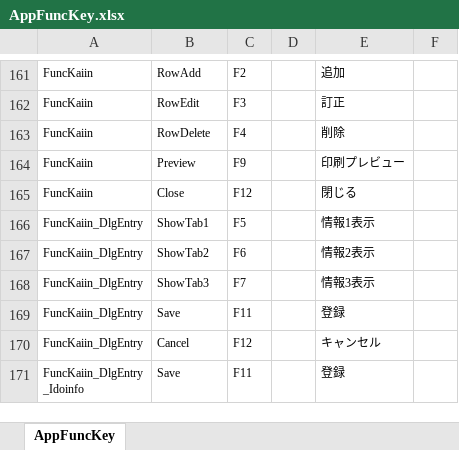
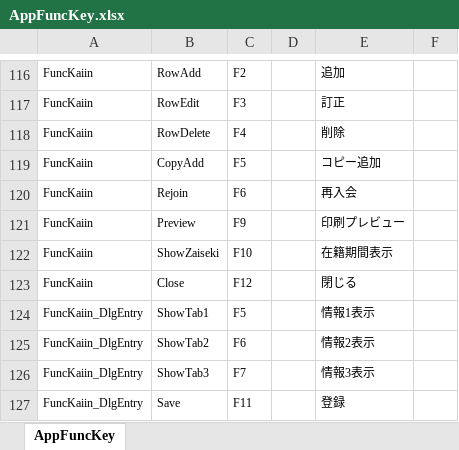
Before and after one commit to ymgsoft-tada/FMKaiin, an Excel workbook: _doc/AppFuncKey.xlsx, sheet AppFuncKey, drawn as a sheet; only a part is shown, gaps mark what is left out; the shorter side is filled out with more unchanged rows; values as stored, in another font and other column widths than the file's, no borders; the diff covers the shown part only; the diff names each change by its address in the sheet, - before the commit and + after, or states it on an @@ line.

```diff
--- a/_doc/AppFuncKey.xlsx (sheet AppFuncKey)
+++ b/_doc/AppFuncKey.xlsx (sheet AppFuncKey)
+row 119: FuncKaiin | CopyAdd | F5 |  | コピー追加
+row 120: FuncKaiin | Rejoin | F6 |  | 再入会
+row 122: FuncKaiin | ShowZaiseki | F10 |  | 在籍期間表示
```
Also changed, not shown: 1 added row and 46 removed rows elsewhere in this sheet, 24 other files.
